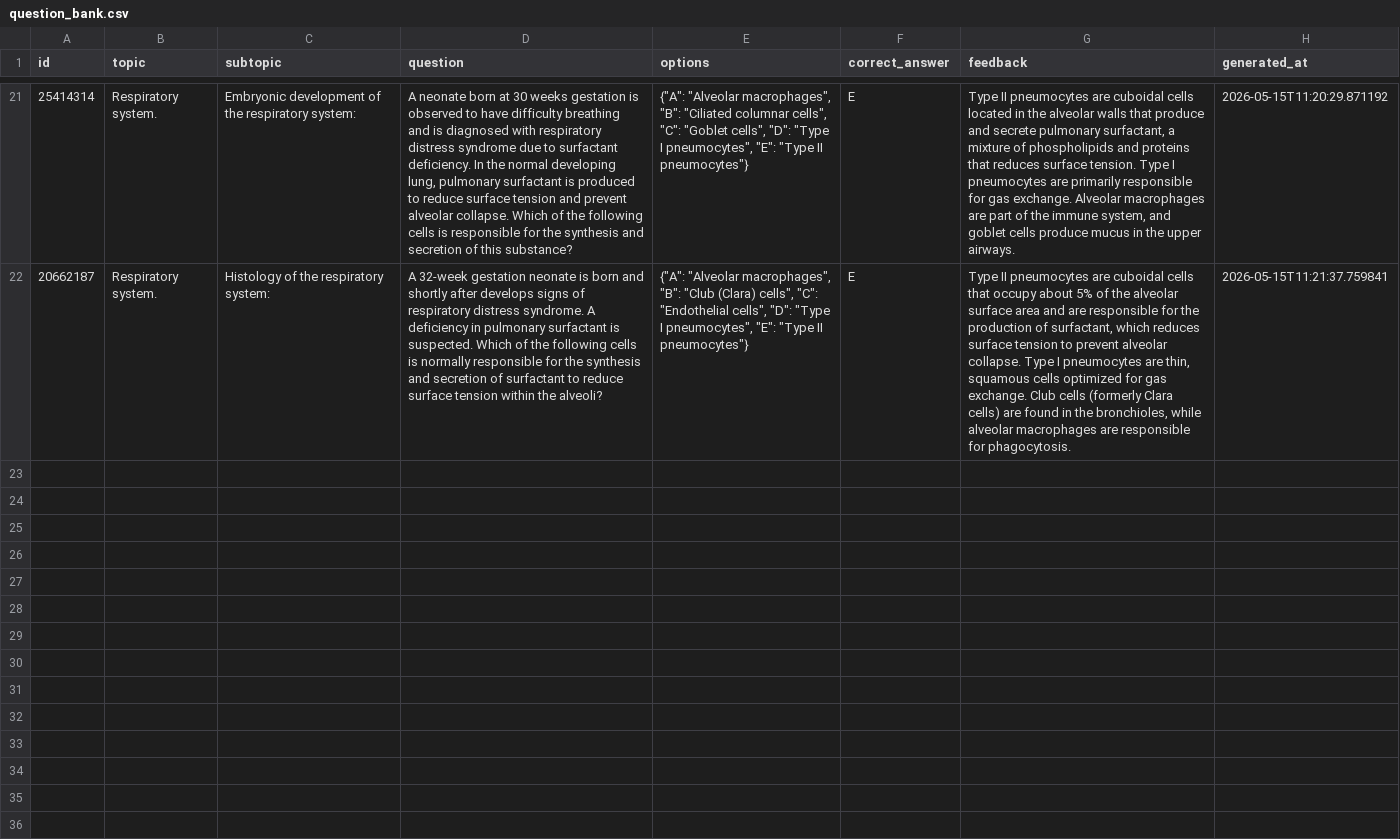
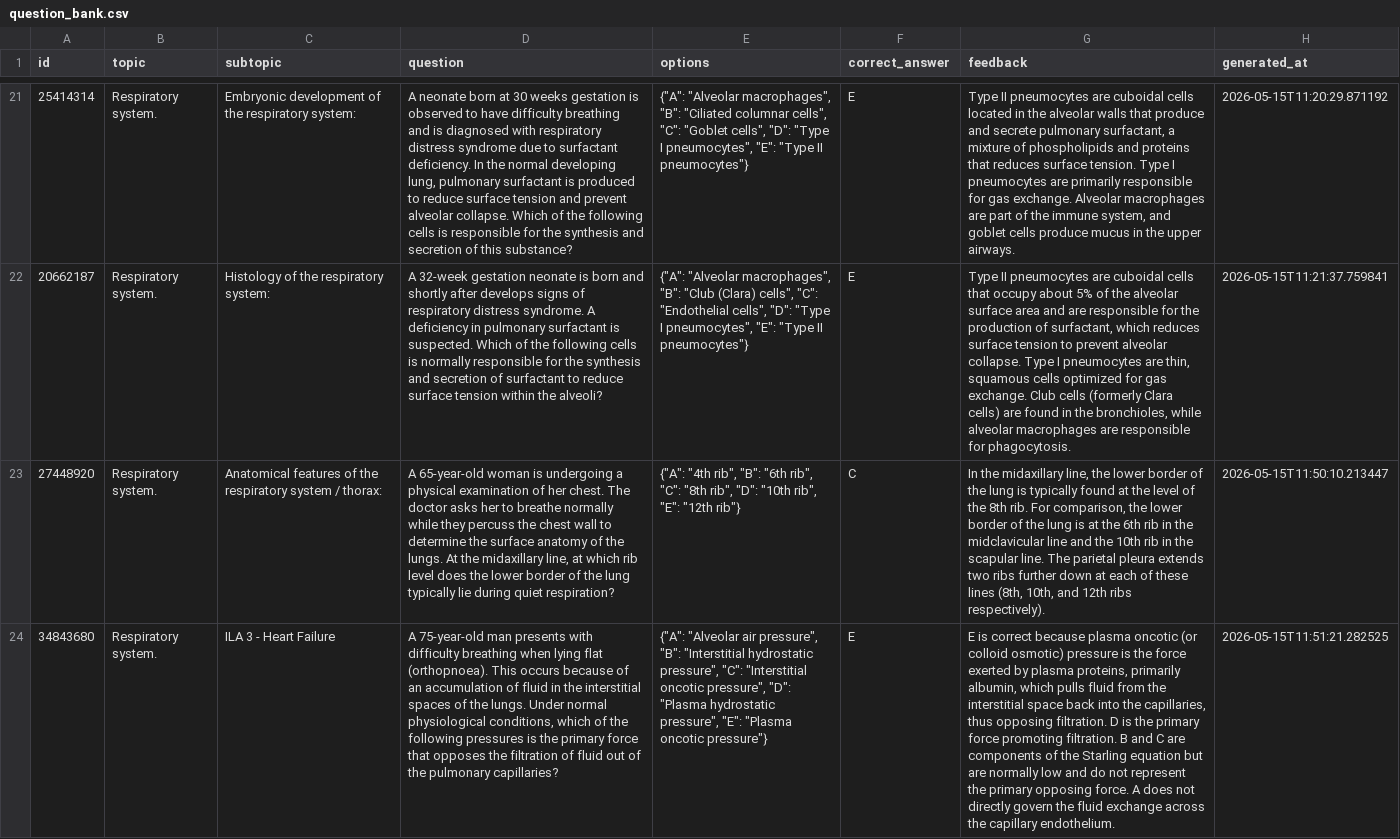
Before and after one commit to JeffKiller12345/reimagined-broccoli, a CSV file: question_bank.csv, drawn as a sheet; only a part is shown, gaps mark what is left out; the diff covers the shown part only; the diff names each change by its address in the sheet, - before the commit and + after, or states it on an @@ line.

```diff
--- a/question_bank.csv
+++ b/question_bank.csv
+row 23: 27448920 | Respiratory system. | Anatomical features of the respiratory system / thorax: | A 65-year-old woman is undergoing a physical examination of her chest. The doctor asks her to breathe normally while they percuss the chest wall to determine the surface anatomy of the lungs. At the midaxillary line, at which rib level does the lower border of the lung typically lie during quiet respiration? | {"A": "4th rib", "B": "6th rib", "C": "8th rib", "D": "10th rib", "E": "12th rib"} | C | In the midaxillary line, the lower border of the lung is typically found at the level of the 8th rib. For comparison, the lower border of the lung is at the 6th rib in the midclavicular line and the 10th rib in the scapular line. The parietal pleura extends two ribs further down at each of these lines (8th, 10th, and 12th ribs respectively). | 2026-05-15T11:50:10.213447
+row 24: 34843680 | Respiratory system. | ILA 3 - Heart Failure | A 75-year-old man presents with difficulty breathing when lying flat (orthopnoea). This occurs because of an accumulation of fluid in the interstitial spaces of the lungs. Under normal physiological conditions, which of the following pressures is the primary force that opposes the filtration of fluid out of the pulmonary capillaries? | {"A": "Alveolar air pressure", "B": "Interstitial hydrostatic pressure", "C": "Interstitial oncotic pressure", "D": "Plasma hydrostatic pressure", "E": "Plasma oncotic pressure"} | E | E is correct because plasma oncotic (or colloid osmotic) pressure is the force exerted by plasma proteins, primarily albumin, which pulls fluid from the interstitial space back into the capillaries, thus opposing filtration. D is the primary force promoting filtration. B and C are components of the Starling equation but are normally low and do not represent the primary opposing force. A does not directly govern the fluid exchange across the capillary endothelium. | 2026-05-15T11:51:21.282525
```
Also changed, not shown: 2 added rows elsewhere in this file, 3 other files.
